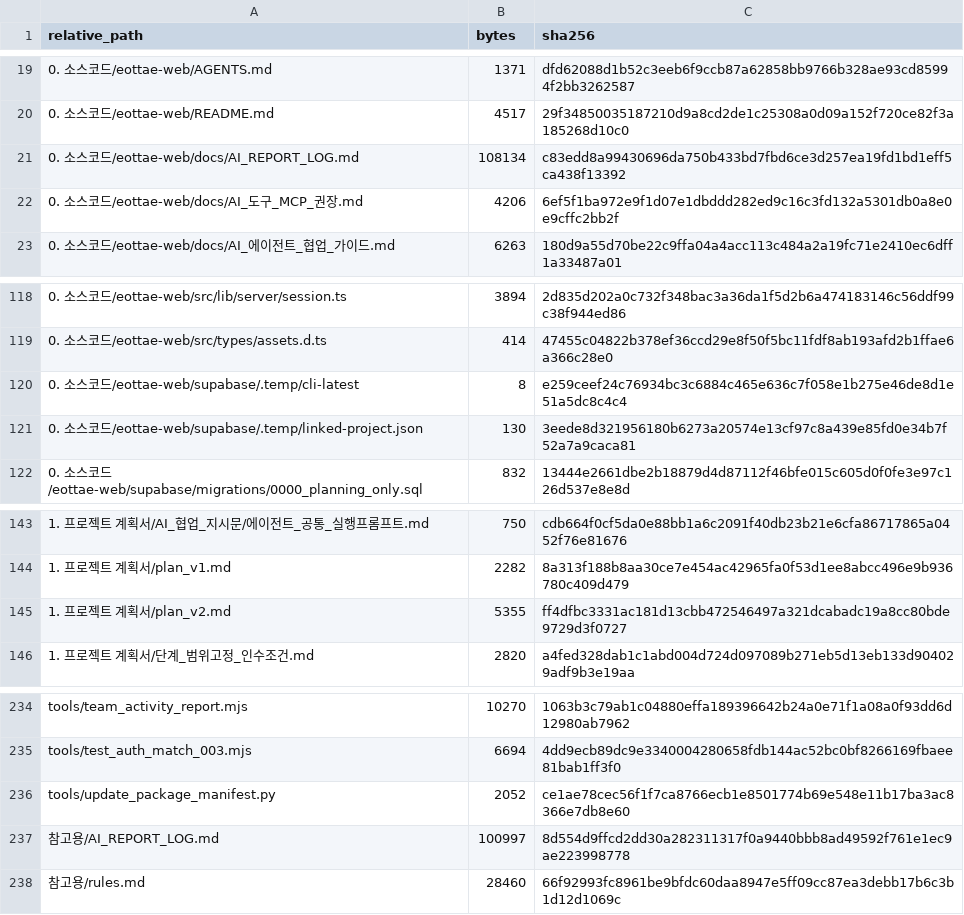
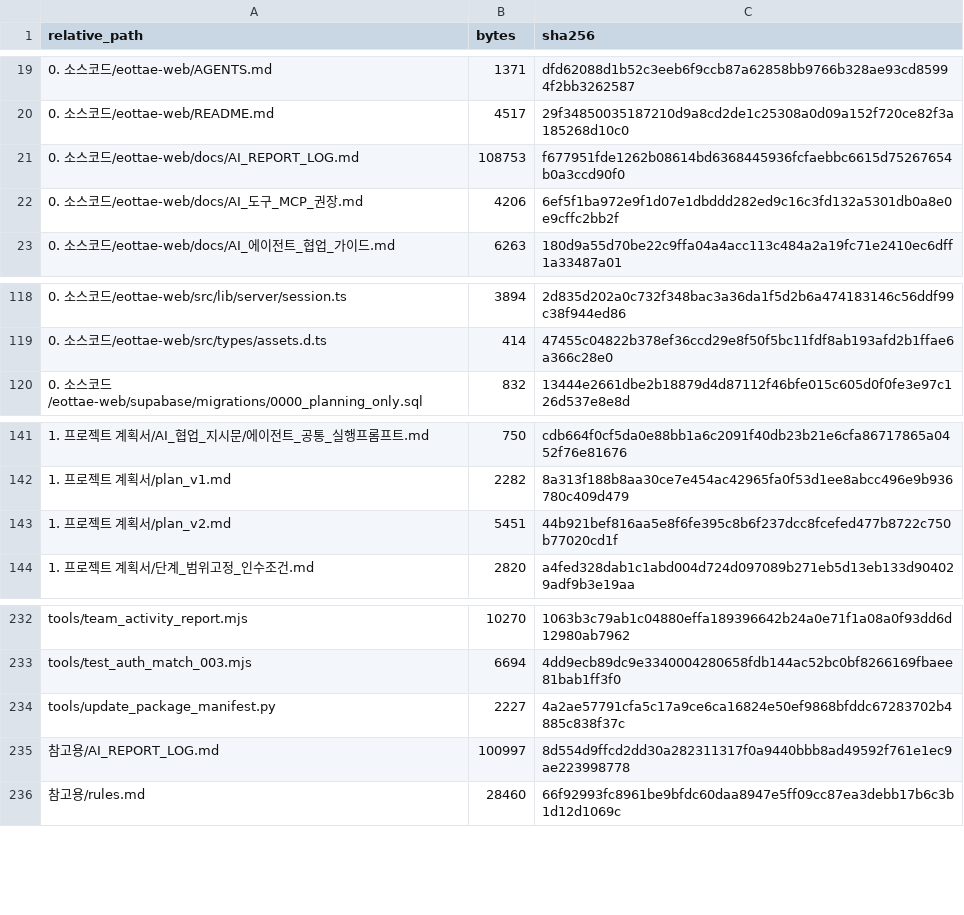
Before and after one commit to sterran123/eottae, a CSV file: FILE_INDEX.csv, drawn as a sheet; only a part is shown, gaps mark what is left out.

```diff
--- a/FILE_INDEX.csv
+++ b/FILE_INDEX.csv
@@ -20,3 +20,3 @@
 0. 소스코드/eottae-web/README.md,4517,29f34850035187210d9a8cd2de1c25308a0d09a152f720ce82f3a185268d10c0
-0. 소스코드/eottae-web/docs/AI_REPORT_LOG.md,108134,c83edd8a99430696da750b433bd7fbd6ce3d257ea19fd1bd1eff5ca438f13392
+0. 소스코드/eottae-web/docs/AI_REPORT_LOG.md,108753,f677951fde1262b08614bd6368445936fcfaebbc6615d75267654b0a3ccd90f0
 0. 소스코드/eottae-web/docs/AI_도구_MCP_권장.md,4206,6ef5f1ba972e9f1d07e1dbddd282ed9c16c3fd132a5301db0a8e0e9cffc2bb2f
@@ -119,4 +119,2 @@
 0. 소스코드/eottae-web/src/types/assets.d.ts,414,47455c04822b378ef36ccd29e8f50f5bc11fdf8ab193afd2b1ffae6a366c28e0
-0. 소스코드/eottae-web/supabase/.temp/cli-latest,8,e259ceef24c76934bc3c6884c465e636c7f058e1b275e46de8d1e51a5dc8c4c4
-0. 소스코드/eottae-web/supabase/.temp/linked-project.json,130,3eede8d321956180b6273a20574e13cf97c8a439e85fd0e34b7f52a7a9caca81
 0. 소스코드/eottae-web/supabase/migrations/0000_planning_only.sql,832,13444e2661dbe2b18879d4d87112f46bfe015c605d0f0fe3e97c126d537e8e8d
@@ -144,3 +142,3 @@
 1. 프로젝트 계획서/plan_v1.md,2282,8a313f188b8aa30ce7e454ac42965fa0f53d1ee8abcc496e9b936780c409d479
-1. 프로젝트 계획서/plan_v2.md,5355,ff4dfbc3331ac181d13cbb472546497a321dcabadc19a8cc80bde9729d3f0727
+1. 프로젝트 계획서/plan_v2.md,5451,44b921bef816aa5e8f6fe395c8b6f237dcc8fcefed477b8722c750b77020cd1f
 1. 프로젝트 계획서/단계_범위고정_인수조건.md,2820,a4fed328dab1c1abd004d724d097089b271eb5d13eb133d904029adf9b3e19aa
@@ -235,3 +233,3 @@ tools/team_activity_report.mjs,10270,1063b3c79ab1c04880effa189396642b24a0e71f1a0
 tools/test_auth_match_003.mjs,6694,4dd9ecb89dc9e3340004280658fdb144ac52bc0bf8266169fbaee81bab1ff3f0
-tools/update_package_manifest.py,2052,ce1ae78cec56f1f7ca8766ecb1e8501774b69e548e11b17ba3ac8366e7db8e60
+tools/update_package_manifest.py,2227,4a2ae57791cfa5c17a9ce6ca16824e50ef9868bfddc67283702b4885c838f37c
 참고용/AI_REPORT_LOG.md,100997,8d554d9ffcd2dd30a282311317f0a9440bbb8ad49592f761e1ec9ae223998778
```
Also changed, not shown: 4 other files.
